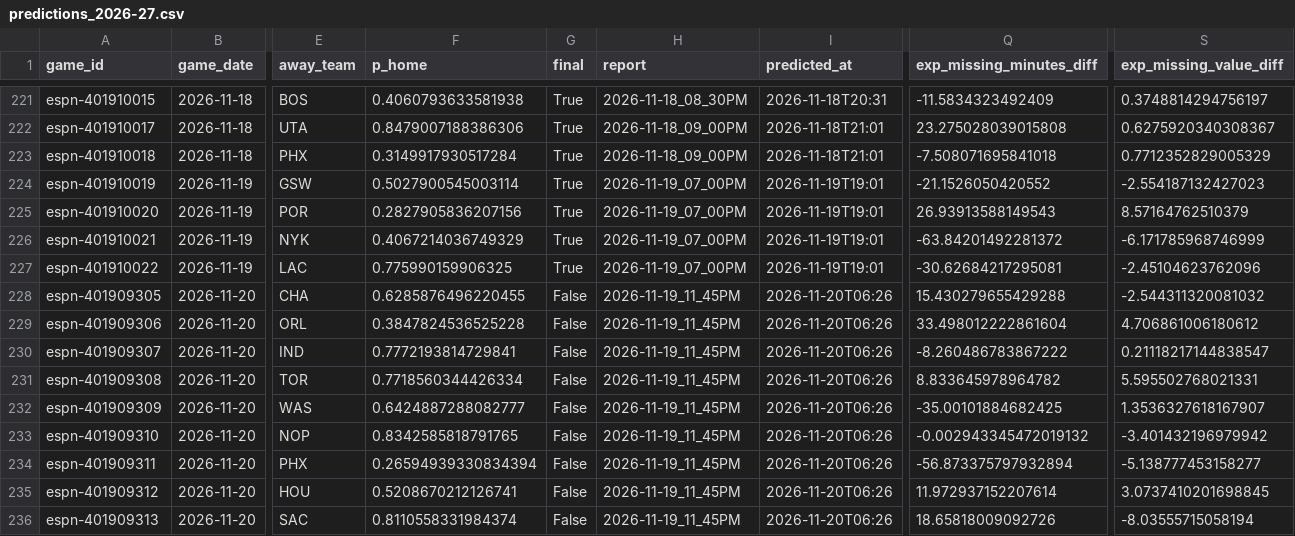
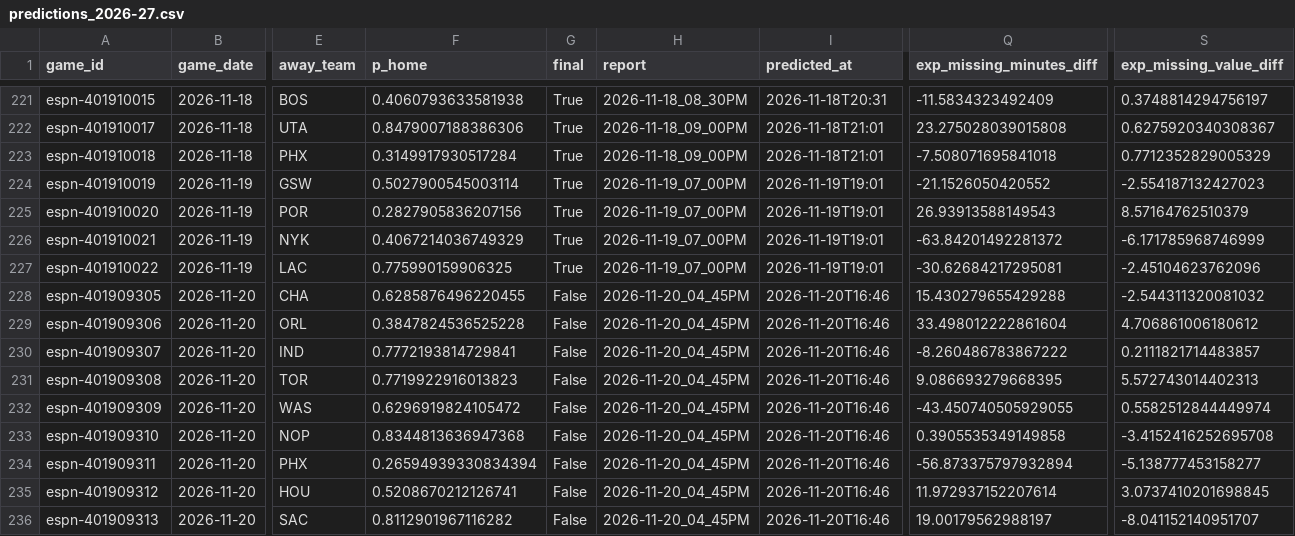
Before and after one commit to z3nsz/nba-prediction, a CSV file: live_state/predictions_2026-27.csv, drawn as a sheet; only a part is shown, gaps mark what is left out; the diff names each change by its address in the sheet, - before the commit and + after, or states it on an @@ line.

```diff
--- a/live_state/predictions_2026-27.csv
+++ b/live_state/predictions_2026-27.csv
-H228:H236 (report): 2026-11-19_11_45PM
+H228:H236 (report): 2026-11-20_04_45PM
-I228:I236 (predicted_at): 2026-11-20T06:26
+I228:I236 (predicted_at): 2026-11-20T16:46
-S230 (exp_missing_value_diff): 0.21118217144838547
+S230 (exp_missing_value_diff): 0.2111821714483857
-F231 (p_home): 0.7718560344426334
+F231 (p_home): 0.7719922916013823
-Q231 (exp_missing_minutes_diff): 8.833645978964782
+Q231 (exp_missing_minutes_diff): 9.086693279668395
-S231 (exp_missing_value_diff): 5.595502768021331
+S231 (exp_missing_value_diff): 5.572743014402313
-F232 (p_home): 0.6424887288082777
+F232 (p_home): 0.6296919824105472
-Q232 (exp_missing_minutes_diff): -35.00101884682425
+Q232 (exp_missing_minutes_diff): -43.450740505929055
-S232 (exp_missing_value_diff): 1.3536327618167907
+S232 (exp_missing_value_diff): 0.5582512844449974
-F233 (p_home): 0.8342585818791765
+F233 (p_home): 0.8344813636947368
-Q233 (exp_missing_minutes_diff): -0.002943345472019132
+Q233 (exp_missing_minutes_diff): 0.3905535349149858
-S233 (exp_missing_value_diff): -3.401432196979942
+S233 (exp_missing_value_diff): -3.4152416252695708
-F236 (p_home): 0.8110558331984374
+F236 (p_home): 0.8112901967116282
-Q236 (exp_missing_minutes_diff): 18.65818009092726
+Q236 (exp_missing_minutes_diff): 19.00179562988197
-S236 (exp_missing_value_diff): -8.03555715058194
+S236 (exp_missing_value_diff): -8.041152140951707
```
Also changed, not shown: live_state/listings_2026-27.csv, 10 other files.
